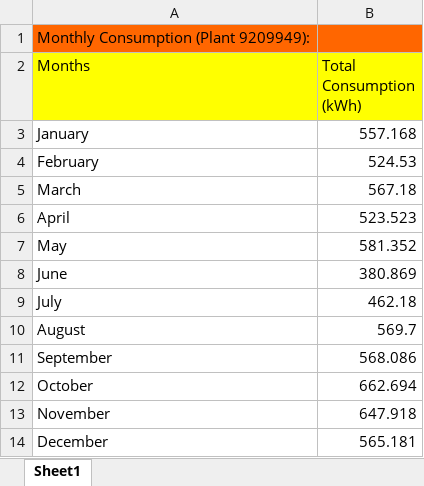
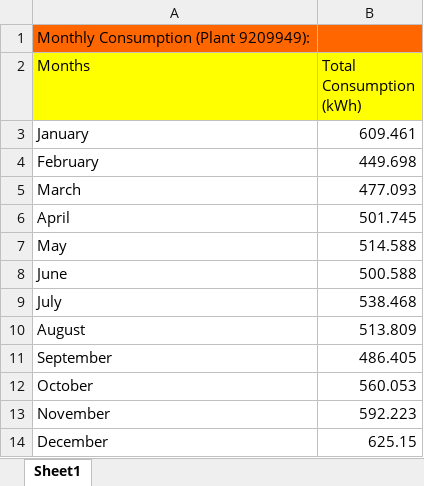
Before and after one commit to araneales/malawi-microgrids-VIP4SD, an Excel workbook: Consumpton_Year.xlsx, sheet Sheet1, drawn as a sheet; values as stored, in another font and other column widths than the file's, no borders; the diff names each change by its address in the sheet, - before the commit and + after, or states it on an @@ line.

```diff
--- a/Consumpton_Year.xlsx (sheet Sheet1)
+++ b/Consumpton_Year.xlsx (sheet Sheet1)
-B3 (Total Consumption (kWh)): 557.168
+B3 (Total Consumption (kWh)): 609.461
-B4 (Total Consumption (kWh)): 524.53
+B4 (Total Consumption (kWh)): 449.698
-B5 (Total Consumption (kWh)): 567.18
+B5 (Total Consumption (kWh)): 477.093
-B6 (Total Consumption (kWh)): 523.523
+B6 (Total Consumption (kWh)): 501.745
-B7 (Total Consumption (kWh)): 581.352
+B7 (Total Consumption (kWh)): 514.588
-B8 (Total Consumption (kWh)): 380.869
+B8 (Total Consumption (kWh)): 500.588
-B9 (Total Consumption (kWh)): 462.18
+B9 (Total Consumption (kWh)): 538.468
-B10 (Total Consumption (kWh)): 569.7
+B10 (Total Consumption (kWh)): 513.809
-B11 (Total Consumption (kWh)): 568.086
+B11 (Total Consumption (kWh)): 486.405
-B12 (Total Consumption (kWh)): 662.694
+B12 (Total Consumption (kWh)): 560.053
-B13 (Total Consumption (kWh)): 647.918
+B13 (Total Consumption (kWh)): 592.223
-B14 (Total Consumption (kWh)): 565.181
+B14 (Total Consumption (kWh)): 625.15
```
Also changed, not shown: Batt_Temp_Month.xlsx, Generation_Day.xlsx, 17 other files.
